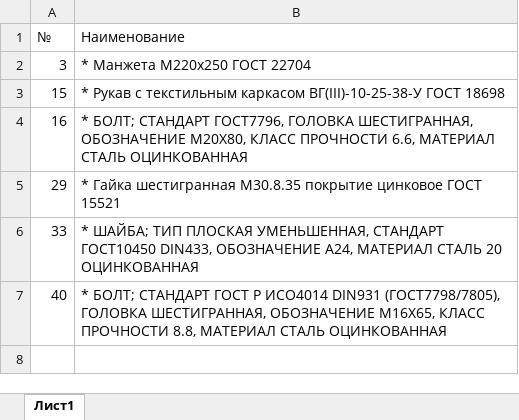
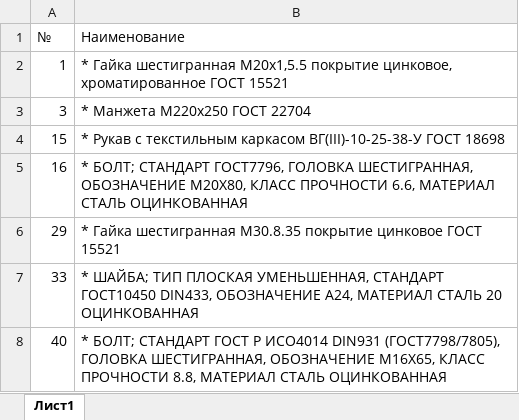
Before and after one commit to KsQRooW/-hackathon-serverchallenge, an Excel workbook: source/poiskpostav_v1_test.xlsx, sheet Лист1, drawn as a sheet; values as stored, in another font and other column widths than the file's, no borders; the diff names each change by its address in the sheet, - before the commit and + after, or states it on an @@ line.

```diff
--- a/source/poiskpostav_v1_test.xlsx (sheet Лист1)
+++ b/source/poiskpostav_v1_test.xlsx (sheet Лист1)
+row 2: 1 | * Гайка шестигранная M20х1,5.5 покрытие цинковое, хроматированное ГОСТ 15521
```
Also changed, not shown: 5 other files.
